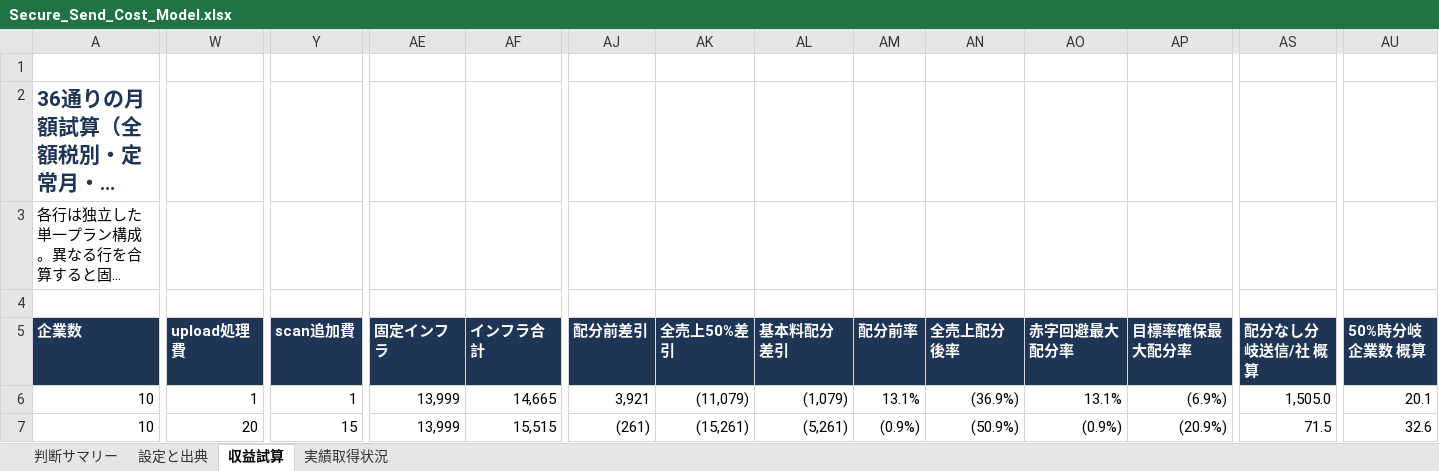
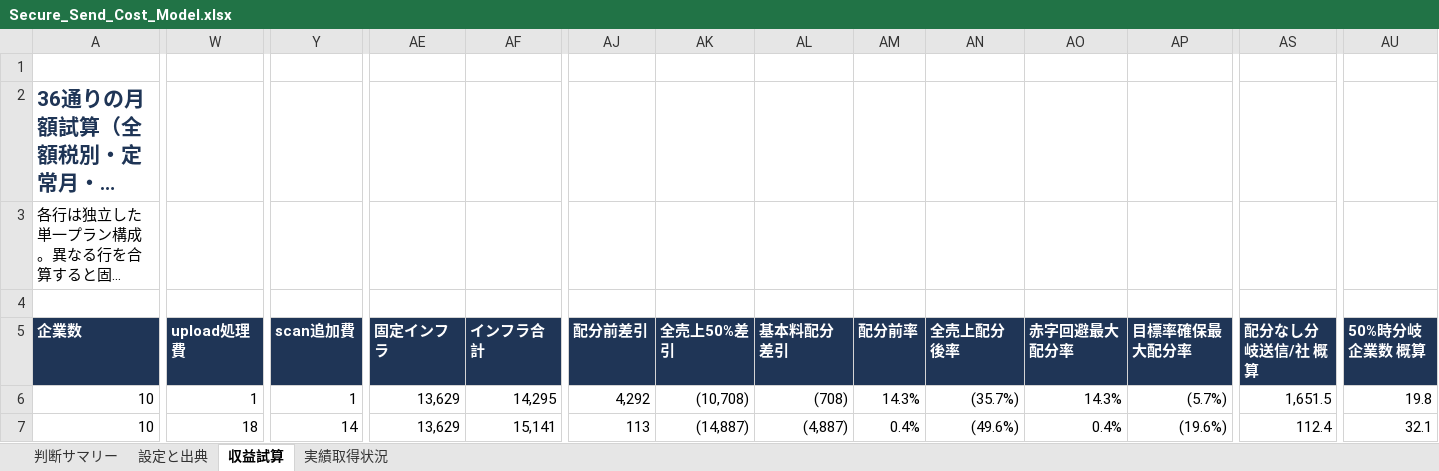
Before and after one commit to yoshihisahagisaka/atlib-ppap-file-transfer, an Excel workbook: docs/cost-analysis/Secure_Send_Cost_Model.xlsx, sheet 収益試算, drawn as a sheet; only a part is shown, gaps mark what is left out; long unchanged cells end in …; values as stored, in another font and other column widths than the file's, no borders; conditional formats not drawn; the diff covers the shown part only; the diff names each change by its address in the sheet, - before the commit and + after, or states it on an @@ line.

Commit message:
docs: reconcile shared billing and calibrate Secure Send cost forecasts

```diff
--- a/docs/cost-analysis/Secure_Send_Cost_Model.xlsx (sheet 収益試算)
+++ b/docs/cost-analysis/Secure_Send_Cost_Model.xlsx (sheet 収益試算)
-AE6:AE7 (固定インフラ): 13,999
+AE6:AE7 (固定インフラ): 13,629
-AF6 (インフラ合計): 14,665
+AF6 (インフラ合計): 14,295
-AJ6 (配分前差引): 3,921
+AJ6 (配分前差引): 4,292
-AK6 (全売上50%差引): (11,079)
+AK6 (全売上50%差引): (10,708)
-AL6 (基本料配分差引): (1,079)
+AL6 (基本料配分差引): (708)
-AM6 (配分前率): 13.1%
+AM6 (配分前率): 14.3%
-AN6 (全売上配分後率): (36.9%)
+AN6 (全売上配分後率): (35.7%)
-AO6 (赤字回避最大配分率): 13.1%
+AO6 (赤字回避最大配分率): 14.3%
-AP6 (目標率確保最大配分率): (6.9%)
+AP6 (目標率確保最大配分率): (5.7%)
-AS6 (配分なし分岐送信/社 概算): 1,505.0
+AS6 (配分なし分岐送信/社 概算): 1,651.5
-AU6 (50%時分岐企業数 概算): 20.1
+AU6 (50%時分岐企業数 概算): 19.8
-W7 (upload処理費): 20
+W7 (upload処理費): 18
-Y7 (scan追加費): 15
+Y7 (scan追加費): 14
-AF7 (インフラ合計): 15,515
+AF7 (インフラ合計): 15,141
-AJ7 (配分前差引): (261)
+AJ7 (配分前差引): 113
-AK7 (全売上50%差引): (15,261)
+AK7 (全売上50%差引): (14,887)
-AL7 (基本料配分差引): (5,261)
+AL7 (基本料配分差引): (4,887)
-AM7 (配分前率): (0.9%)
+AM7 (配分前率): 0.4%
-AN7 (全売上配分後率): (50.9%)
+AN7 (全売上配分後率): (49.6%)
-AO7 (赤字回避最大配分率): (0.9%)
+AO7 (赤字回避最大配分率): 0.4%
-AP7 (目標率確保最大配分率): (20.9%)
+AP7 (目標率確保最大配分率): (19.6%)
-AS7 (配分なし分岐送信/社 概算): 71.5
+AS7 (配分なし分岐送信/社 概算): 112.4
-AU7 (50%時分岐企業数 概算): 32.6
+AU7 (50%時分岐企業数 概算): 32.1
```
Also changed, not shown: 492 edited cells elsewhere in this sheet, sheet 判断サマリー, sheet 実績取得状況, sheet 設定と出典, 9 other files.
